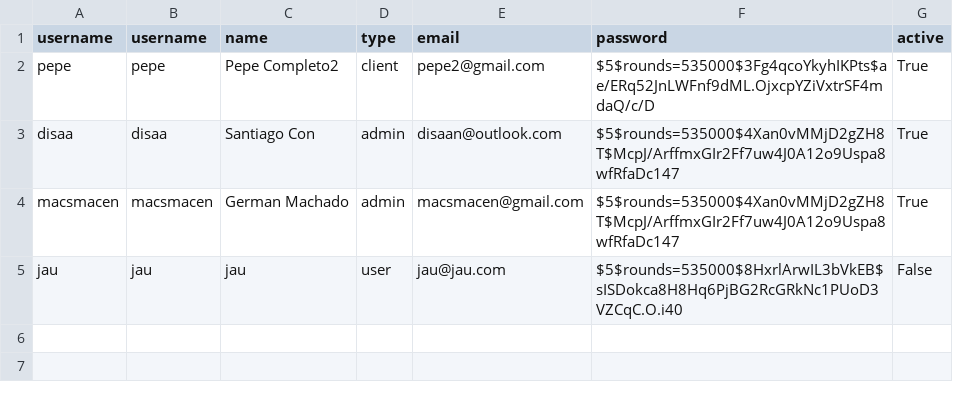
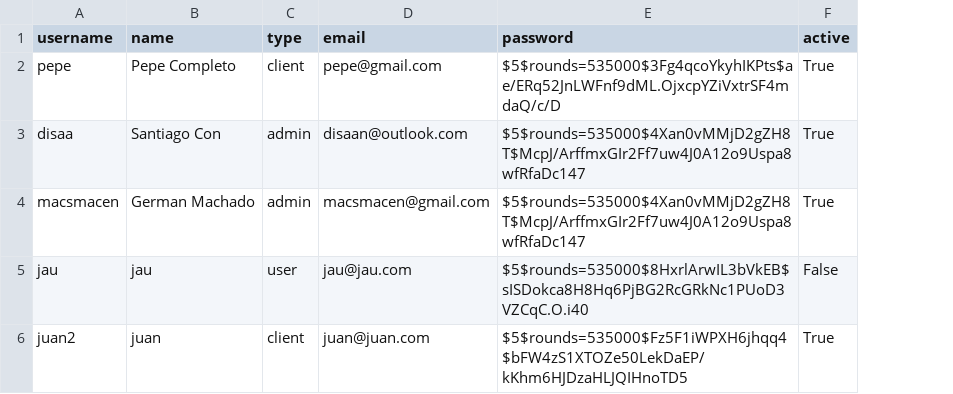
Before and after one commit to disaa0/PetCenter, a CSV file: db/users.csv, drawn as a sheet; removed rows and columns are numbered as before the commit, all else as after; the diff names each change by its address in the sheet, - before the commit and + after, or states it on an @@ line.

```diff
--- a/db/users.csv
+++ b/db/users.csv
-column B (username), rows 2-5: pepe | disaa | macsmacen | jau
-B2 (name): Pepe Completo2
+B2 (name): Pepe Completo
-D2 (email): pepe2@gmail.com
+D2 (email): pepe@gmail.com
+row 6: juan2 | juan | client | juan@juan.com | $5$rounds=535000$Fz5F1iWPXH6jhqq4$bFW4zS1XTOZe50LekDaEP/kKhm6HJDzaHLJQIHnoTD5 | True
```
Also changed, not shown: db/drugs.csv, db/prescriptions.csv, 12 other files.
